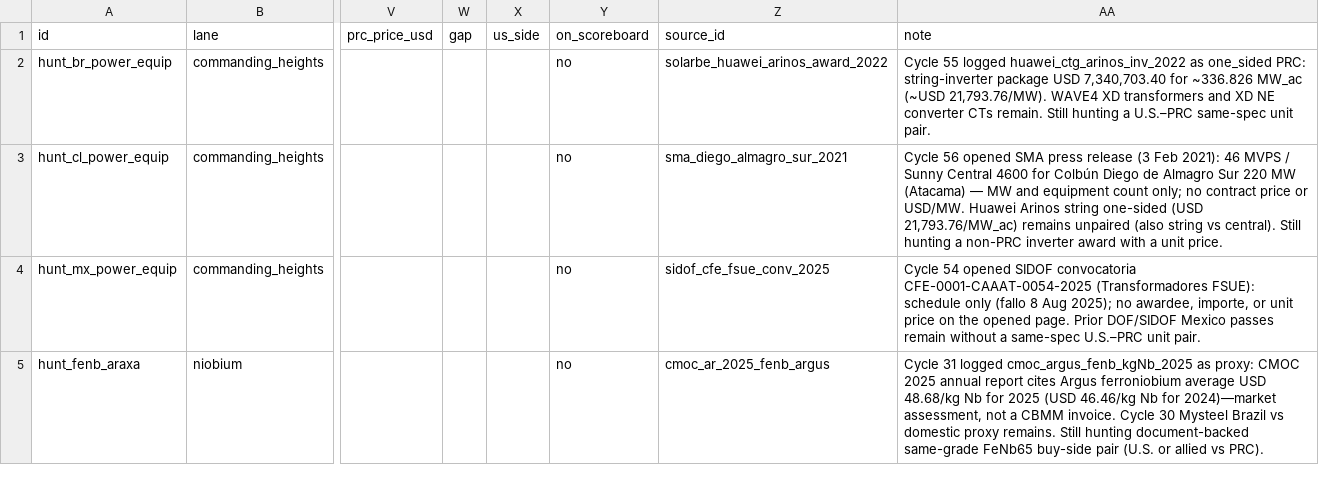
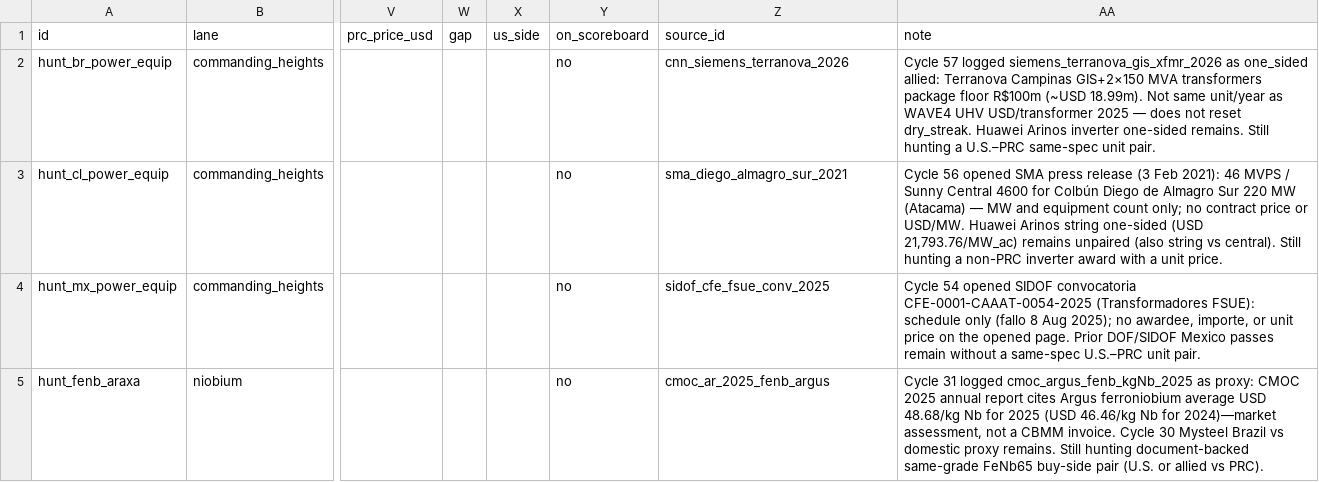
Before and after one commit to blpetrihos-hub/buy-side-net, a CSV file: data/codebook/observations.csv, drawn as a sheet; only a part is shown, gaps mark what is left out; the diff covers the shown part only; the diff names each change by its address in the sheet, - before the commit and + after, or states it on an @@ line.

```diff
--- a/data/codebook/observations.csv
+++ b/data/codebook/observations.csv
-Z2 (source_id): solarbe_huawei_arinos_award_2022
+Z2 (source_id): cnn_siemens_terranova_2026
-AA2 (note): Cycle 55 logged huawei_ctg_arinos_inv_2022 as one_sided PRC: string-inverter package USD 7,340,703.40 for ~336.826 MW_ac (~USD 21,793.76/MW). WAVE4 XD transformers and XD NE converter CTs remain. Still hunting…
+AA2 (note): Cycle 57 logged siemens_terranova_gis_xfmr_2026 as one_sided allied: Terranova Campinas GIS+2×150 MVA transformers package floor R$100m (~USD 18.99m). Not same unit/year as WAVE4 UHV USD/transformer 2025 — does not reset dry_streak. Huawei Arinos inverter one-sided remains. Still hunting…
```
Also changed, not shown: 1 added row elsewhere in this file, 7 other files.
